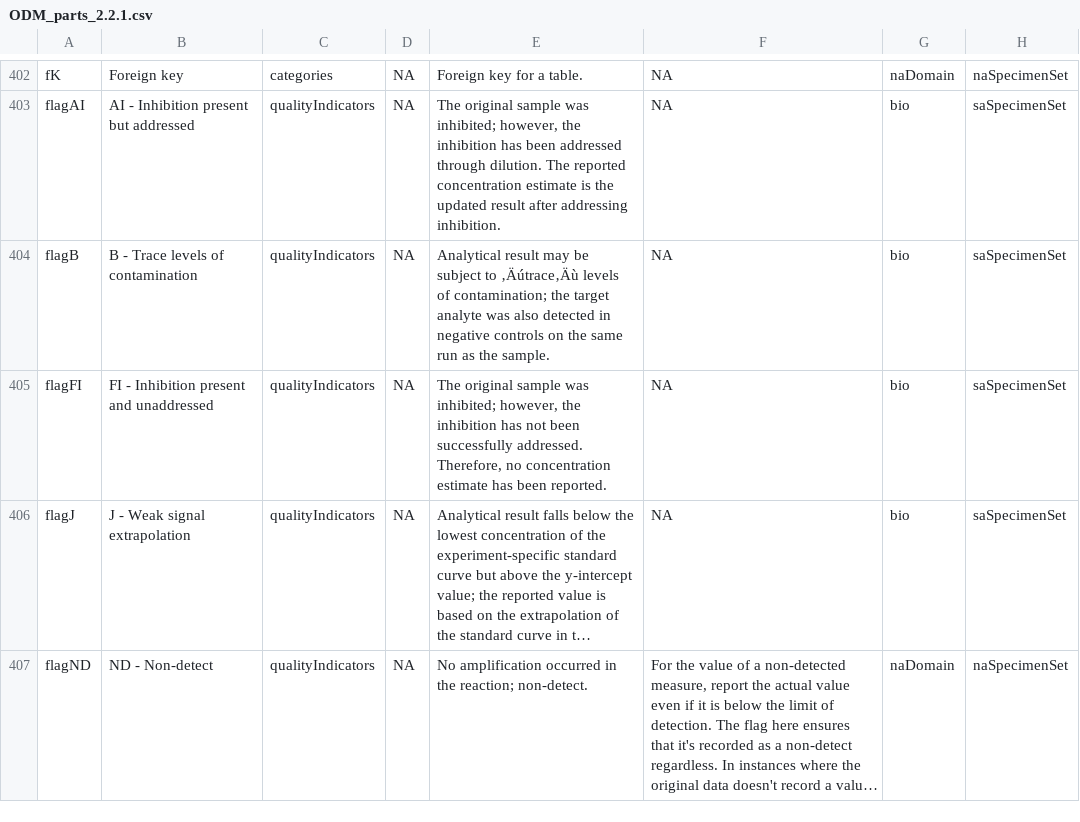
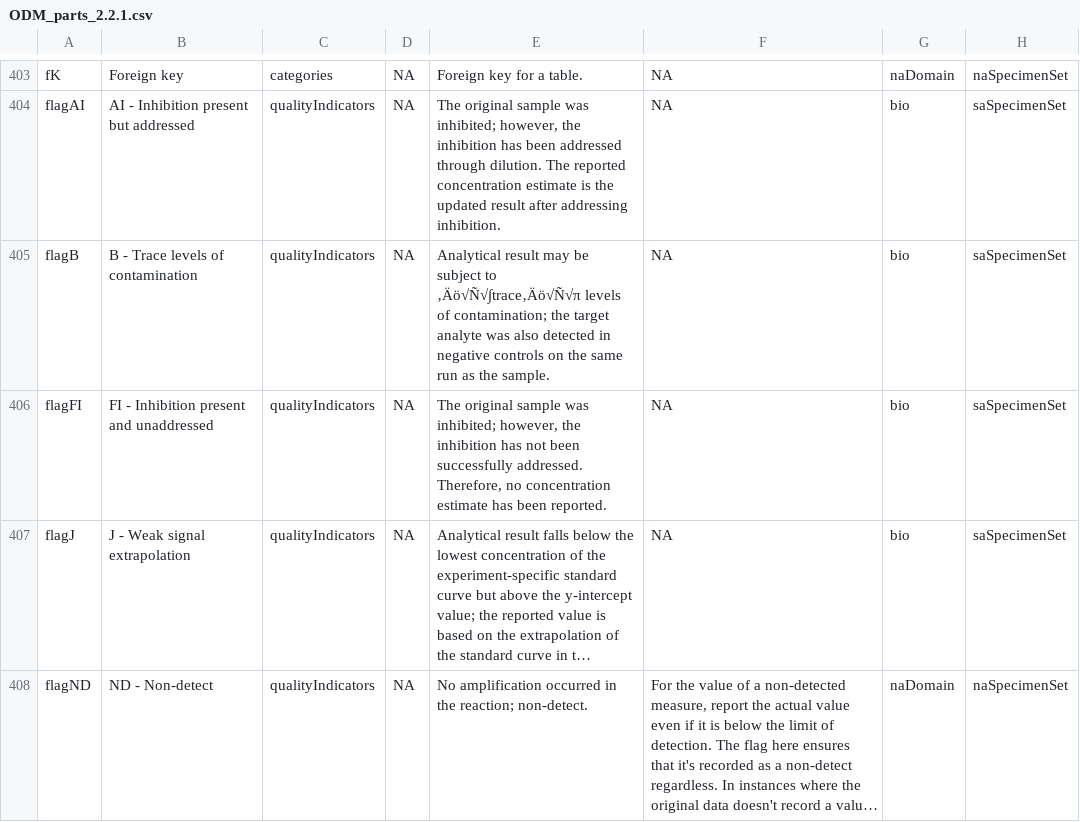
Before and after one commit to Big-Life-Lab/PHES-ODM, a CSV file: dictionary-tables/ODM_parts_2.2.1.csv, drawn as a sheet; only a part is shown, gaps mark what is left out; long unchanged cells end in …; addresses are those after the commit; the diff covers the shown part only; the diff names each change by its address in the sheet, - before the commit and + after, or states it on an @@ line.

```diff
--- a/dictionary-tables/ODM_parts_2.2.1.csv
+++ b/dictionary-tables/ODM_parts_2.2.1.csv
-E405: …subject to ‚Äútrace‚Äù levels of…
+E405: …subject to ‚Äö√Ñ√∫trace‚Äö√Ñ√π levels of…
```
Also changed, not shown: 1 added row and 19 edited cells elsewhere in this file, dictionary-tables/ODM_parts.csv, dictionary-tables/ODM_translations.csv, 3 other files.
